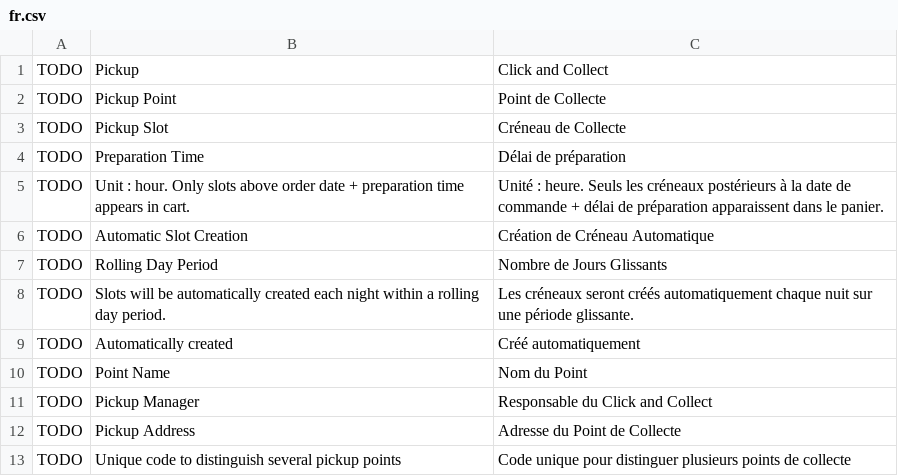
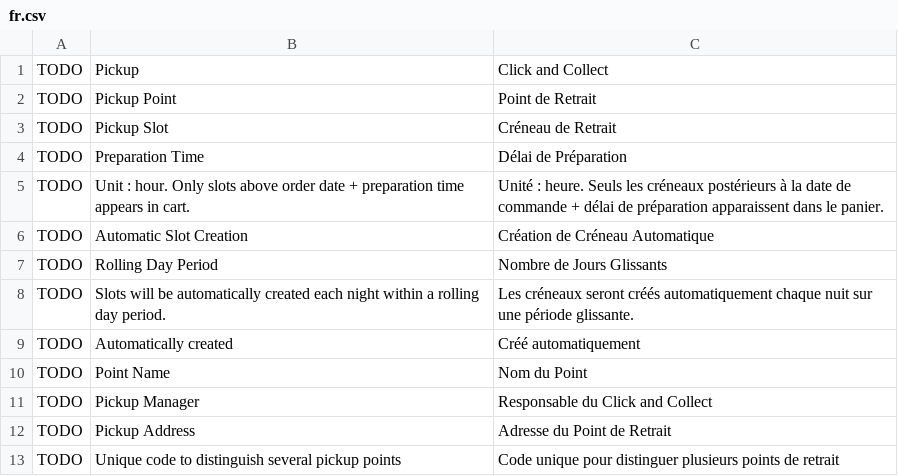
Before and after one commit to MohamedAbdulsalam96/pickup, a CSV file: pickup/translations/fr.csv, drawn as a sheet.

Commit message:
Change translation Collecte to Retrait

```diff
--- a/pickup/translations/fr.csv
+++ b/pickup/translations/fr.csv
@@ -1,5 +1,5 @@
 TODO,Pickup,Click and Collect
-TODO,Pickup Point,Point de Collecte
-TODO,Pickup Slot,Créneau de Collecte
-TODO,Preparation Time,Délai de préparation
+TODO,Pickup Point,Point de Retrait
+TODO,Pickup Slot,Créneau de Retrait
+TODO,Preparation Time,Délai de Préparation
 TODO,Unit : hour. Only slots above order date + preparation time appears in cart.,Unité : heure. Seuls les créneaux postérieurs à la date de commande + délai de préparation apparaissent dans le panier.
@@ -11,3 +11,3 @@ TODO,Point Name,Nom du Point
 TODO,Pickup Manager,Responsable du Click and Collect
-TODO,Pickup Address,Adresse du Point de Collecte
-TODO,Unique code to distinguish several pickup points,Code unique pour distinguer plusieurs points de collecte
+TODO,Pickup Address,Adresse du Point de Retrait
+TODO,Unique code to distinguish several pickup points,Code unique pour distinguer plusieurs points de retrait
```
